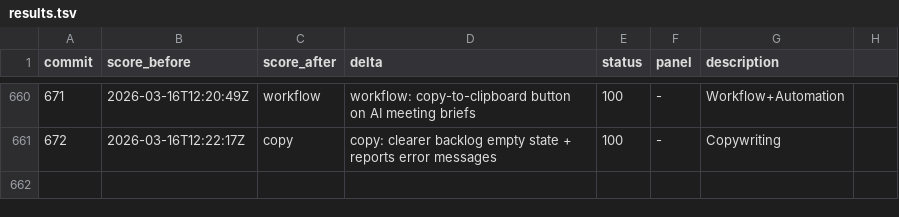
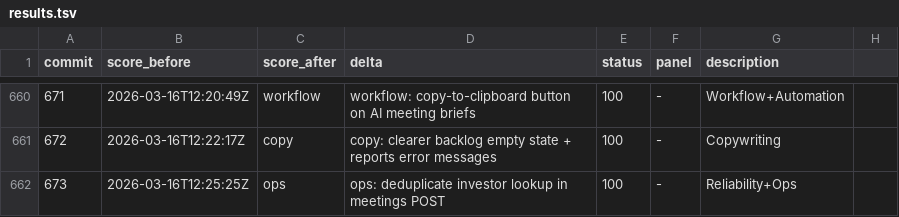
Before and after one commit to philippenyssen/raise-app, a TSV file: results.tsv, drawn as a sheet; only a part is shown, gaps mark what is left out; the diff names each change by its address in the sheet, - before the commit and + after, or states it on an @@ line.

```diff
--- a/results.tsv
+++ b/results.tsv
+row 662: 673 | 2026-03-16T12:25:25Z | ops | ops: deduplicate investor lookup in meetings POST | 100 | - | Reliability+Ops
```
Also changed, not shown: 1 other file.
